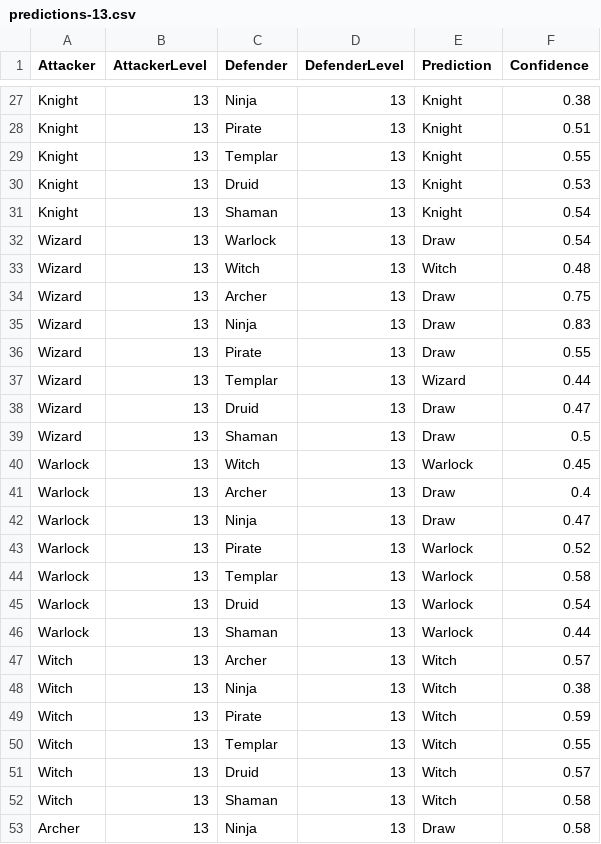
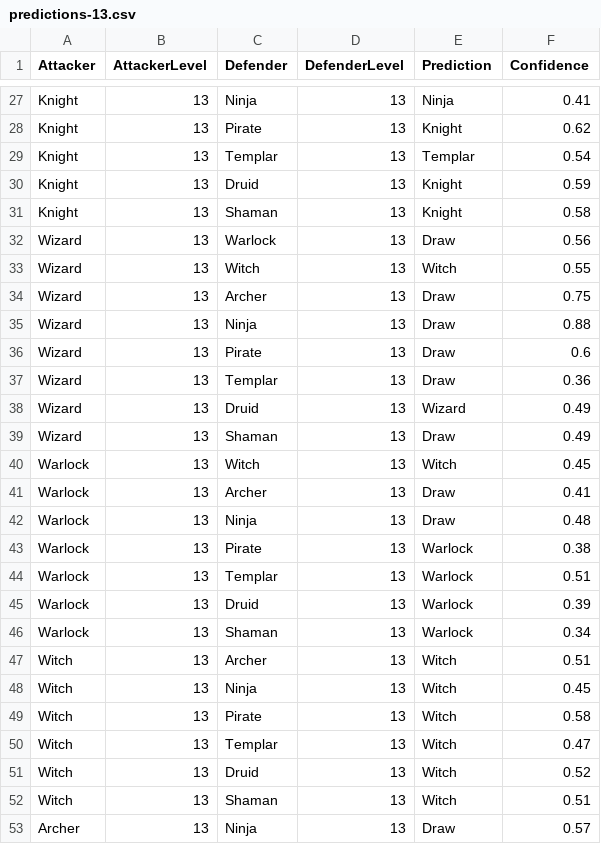
Before and after one commit to BrokenShell/CombatLogPredictions, a CSV file: output/predictions-13.csv, drawn as a sheet; only a part is shown, gaps mark what is left out; the diff covers the shown part only; the diff names each change by its address in the sheet, - before the commit and + after, or states it on an @@ line.

```diff
--- a/output/predictions-13.csv
+++ b/output/predictions-13.csv
-E27 (Prediction): Knight
+E27 (Prediction): Ninja
-F27 (Confidence): 0.38
+F27 (Confidence): 0.41
-F28 (Confidence): 0.51
+F28 (Confidence): 0.62
-E29 (Prediction): Knight
+E29 (Prediction): Templar
-F29 (Confidence): 0.55
+F29 (Confidence): 0.54
-F30 (Confidence): 0.53
+F30 (Confidence): 0.59
-F31 (Confidence): 0.54
+F31 (Confidence): 0.58
-F32 (Confidence): 0.54
+F32 (Confidence): 0.56
-F33 (Confidence): 0.48
+F33 (Confidence): 0.55
-F35 (Confidence): 0.83
+F35 (Confidence): 0.88
-F36 (Confidence): 0.55
+F36 (Confidence): 0.6
-E37 (Prediction): Wizard
+E37 (Prediction): Draw
-F37 (Confidence): 0.44
+F37 (Confidence): 0.36
-E38 (Prediction): Draw
+E38 (Prediction): Wizard
-F38 (Confidence): 0.47
+F38 (Confidence): 0.49
-F39 (Confidence): 0.5
+F39 (Confidence): 0.49
-E40 (Prediction): Warlock
+E40 (Prediction): Witch
-F41 (Confidence): 0.4
+F41 (Confidence): 0.41
-F42 (Confidence): 0.47
+F42 (Confidence): 0.48
-F43 (Confidence): 0.52
+F43 (Confidence): 0.38
-F44 (Confidence): 0.58
+F44 (Confidence): 0.51
-F45 (Confidence): 0.54
+F45 (Confidence): 0.39
-F46 (Confidence): 0.44
+F46 (Confidence): 0.34
-F47 (Confidence): 0.57
+F47 (Confidence): 0.51
-F48 (Confidence): 0.38
+F48 (Confidence): 0.45
-F49 (Confidence): 0.59
+F49 (Confidence): 0.58
-F50 (Confidence): 0.55
+F50 (Confidence): 0.47
-F51 (Confidence): 0.57
+F51 (Confidence): 0.52
-F52 (Confidence): 0.58
+F52 (Confidence): 0.51
-F53 (Confidence): 0.58
+F53 (Confidence): 0.57
```
Also changed, not shown: 52 edited cells elsewhere in this file, output/predictions-15.csv, output/predictions-20.csv, 20 other files.
